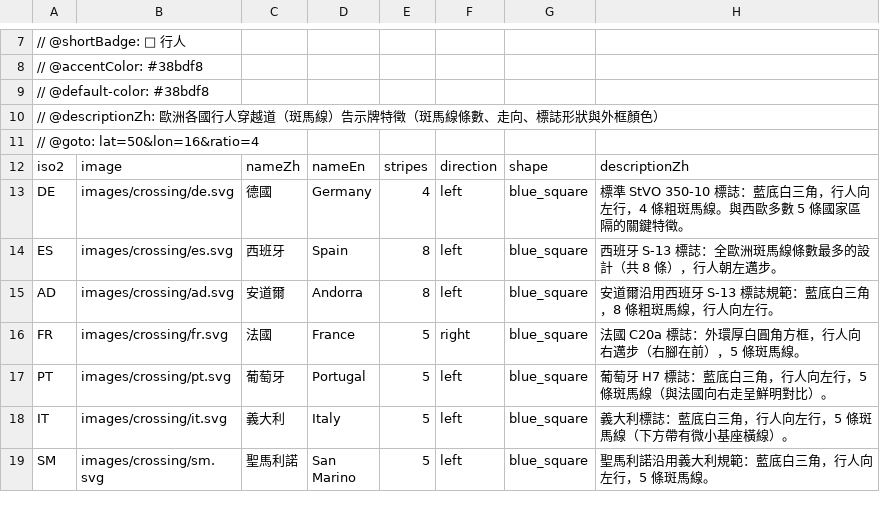
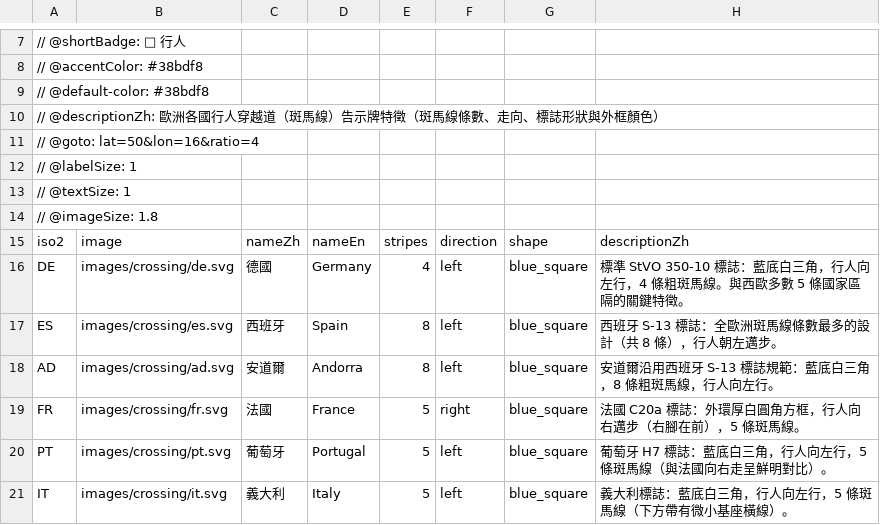
Before and after one commit to harvey-euph/inter-geo-data, a CSV file: layers/area-feature/pedestrian-crossing.csv, drawn as a sheet; only a part is shown, gaps mark what is left out; the shorter side is filled out with more unchanged rows.

```diff
--- a/layers/area-feature/pedestrian-crossing.csv
+++ b/layers/area-feature/pedestrian-crossing.csv
@@ -11,2 +11,5 @@
 // @goto: lat=50&lon=16&ratio=4
+// @labelSize: 1
+// @textSize: 1
+// @imageSize: 1.8
 iso2, image, nameZh, nameEn, stripes, direction, shape, descriptionZh
```
Also changed, not shown: layers/area-feature/br-ddd-codes.csv, layers/area-feature/fr-area-codes.csv, 42 other files.
